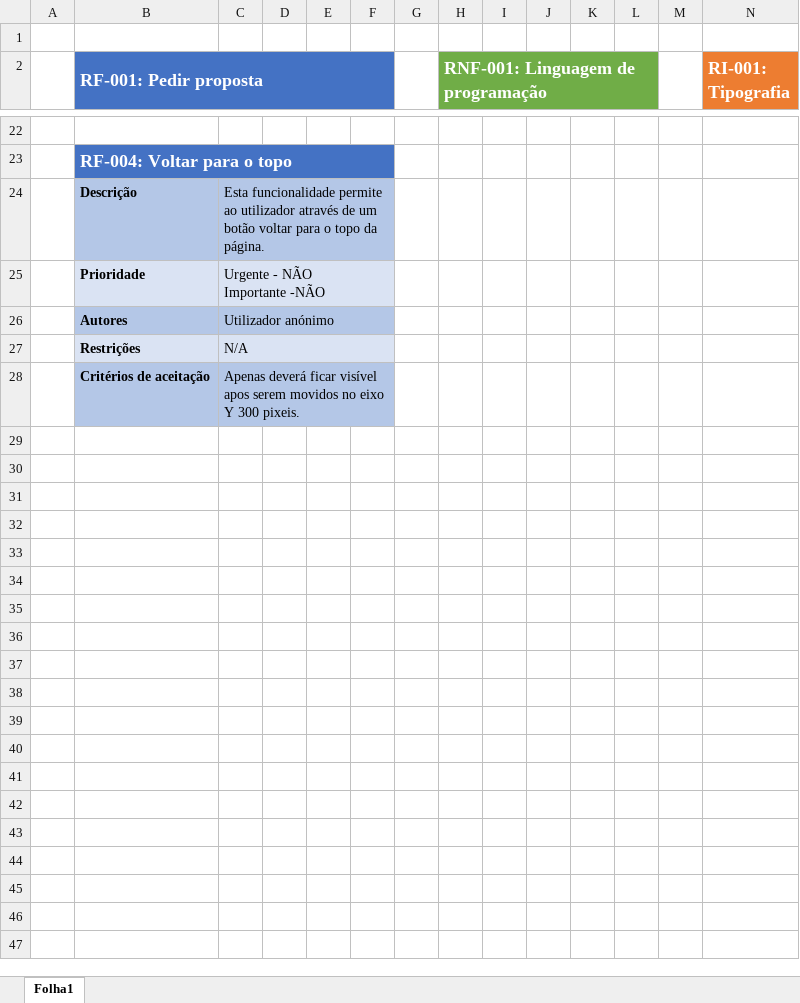
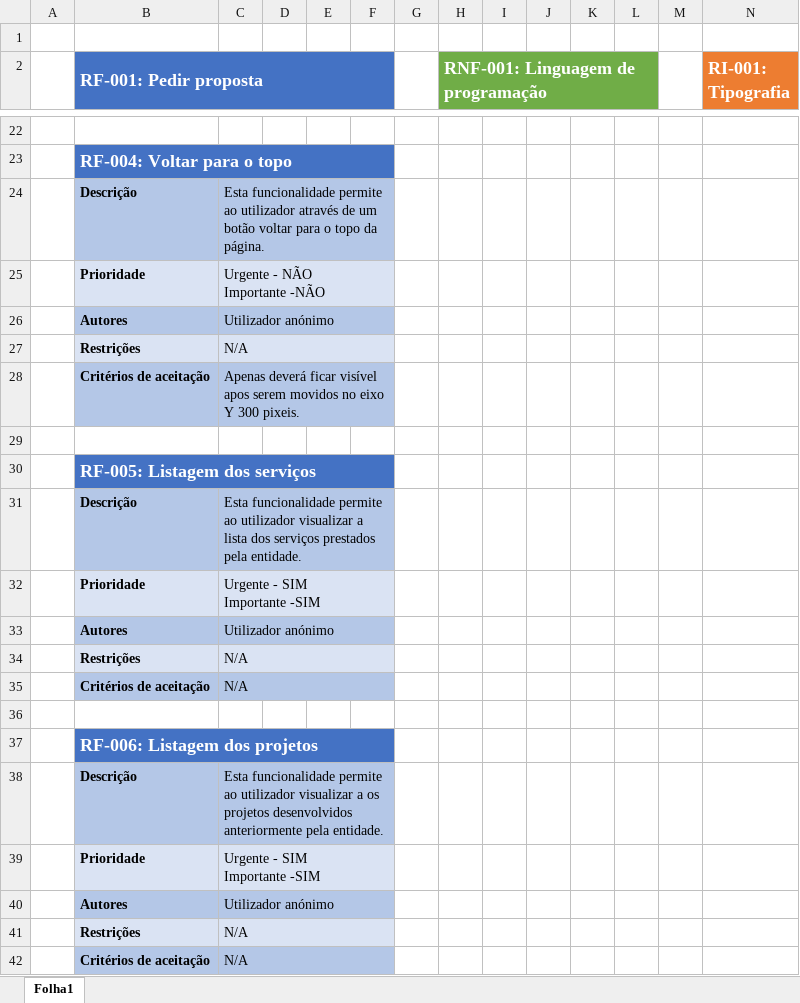
Before and after one commit to WallQ/Basicamente, an Excel workbook: docs/Requisitos.xlsx, sheet Folha1, drawn as a sheet; only a part is shown, gaps mark what is left out; values as stored, in another font and other column widths than the file's, no borders; rows hold the shown columns only; ↵ is a line break in a cell; the diff names each change by its address in the sheet, - before the commit and + after, or states it on an @@ line.

```diff
--- a/docs/Requisitos.xlsx (sheet Folha1)
+++ b/docs/Requisitos.xlsx (sheet Folha1)
+row 29: (empty)
+row 30:  | RF-005: Listagem dos serviços
+row 31:  | Descrição | Esta funcionalidade permite ao utilizador visualizar a lista dos serviços prestados pela entidade.
+row 32:  | Prioridade | Urgente - SIM ↵ Importante -SIM
+row 33:  | Autores | Utilizador anónimo
+row 34:  | Restrições | N/A
+row 35:  | Critérios de aceitação | N/A
+row 36: (empty)
+row 37:  | RF-006: Listagem dos projetos
+row 38:  | Descrição | Esta funcionalidade permite ao utilizador visualizar a os projetos desenvolvidos anteriormente pela entidade.
+row 39:  | Prioridade | Urgente - SIM ↵ Importante -SIM
+row 40:  | Autores | Utilizador anónimo
+row 41:  | Restrições | N/A
+row 42:  | Critérios de aceitação | N/A
```
Also changed, not shown: 1 other file.
